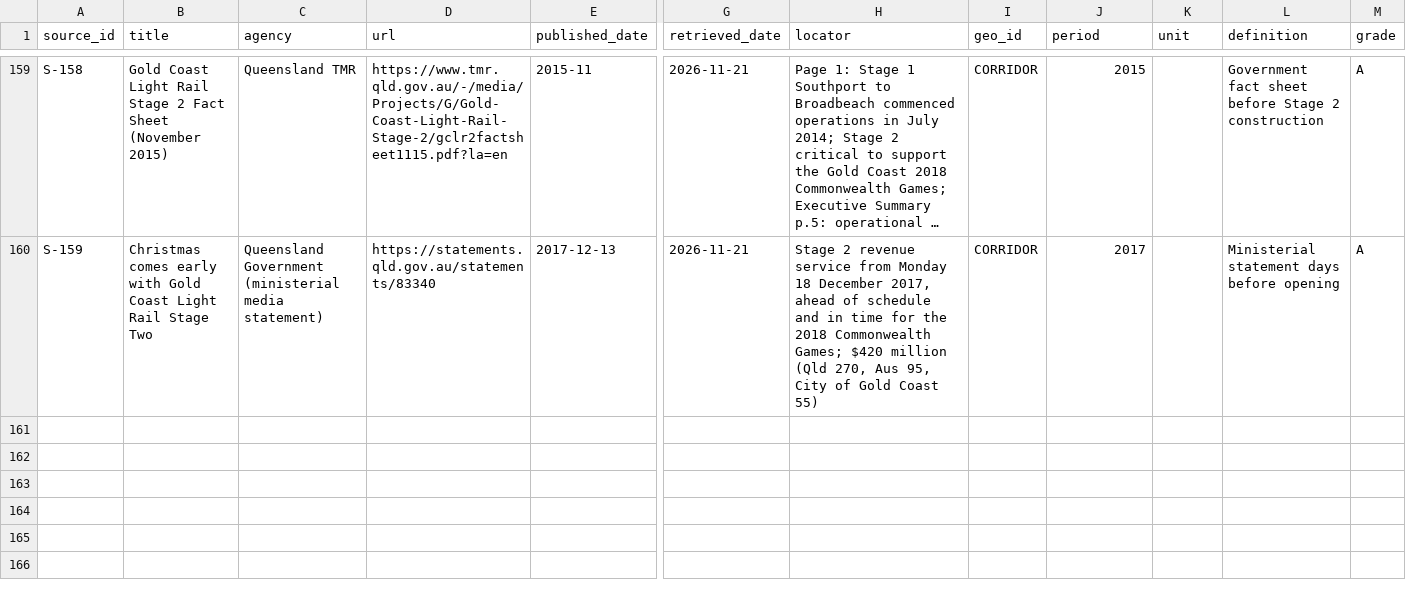
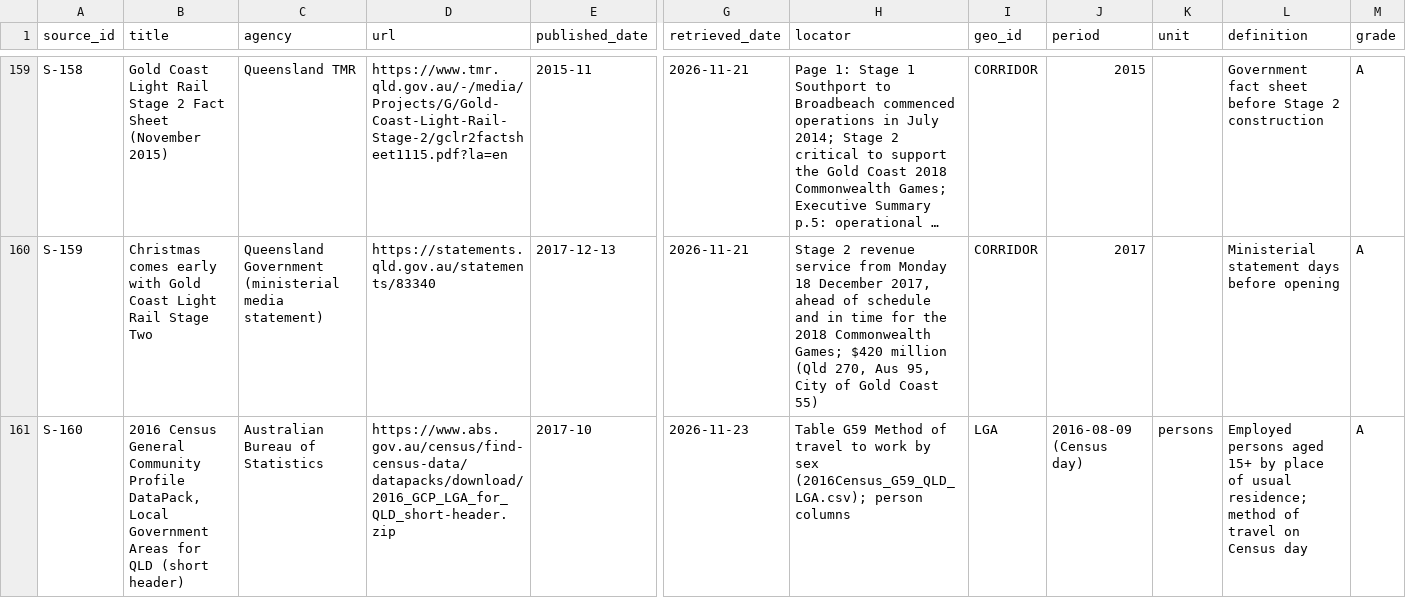
Before and after one commit to loveu8/loveu8.github.io, a CSV file: ai_report/2026/reference/data/brisbane-transport/sources.csv, drawn as a sheet; only a part is shown, gaps mark what is left out; long unchanged cells end in …; rows hold the shown columns only; the diff covers the shown part only; the diff names each change by its address in the sheet, - before the commit and + after, or states it on an @@ line.

Commit message:
docs: Brisbane transport Q12 lookup 1, Census method of travel to work for 11 LGAs
- 2016: car only 80.7%, public transport 10.8% of those who travelled; 2021 COVID-affected
- New script abs_travel_to_work.py, derived table, sources S-160 and S-161; DataPacks git-ignored

```diff
--- a/ai_report/2026/reference/data/brisbane-transport/sources.csv
+++ b/ai_report/2026/reference/data/brisbane-transport/sources.csv
+row 161: S-160 | 2016 Census General Community Profile DataPack, Local Government Areas for QLD (short header) | Australian Bureau of Statistics | https://www.abs.gov.au/census/find-census-data/datapacks/download/2016_GCP_LGA_for_QLD_short-header.zip | 2017-10 | 2026-11-23 | Table G59 Method of travel to work by sex (2016Census_G59_QLD_LGA.csv); person columns | LGA | 2016-08-09 (Census day) | persons | Employed persons aged 15+ by place of usual residence; method of travel on Census day | A
```
Also changed, not shown: 1 added row elsewhere in this file, 5 other files.
